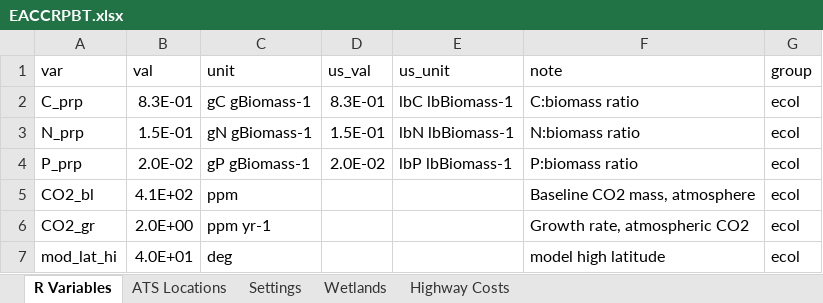
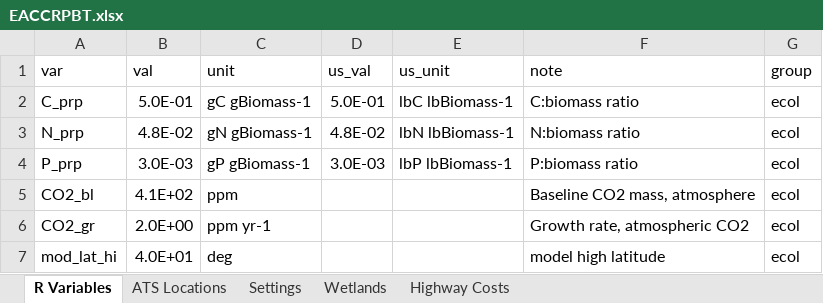
Before and after one commit to calahan/EACCRPBT, an Excel workbook: Data/Spreadsheets/EACCRPBT.xlsx, sheet R Variables, drawn as a sheet; only a part is shown; values as stored, in another font and other column widths than the file's, no borders; the diff names each change by its address in the sheet, - before the commit and + after, or states it on an @@ line.

Commit message:
Returning to biomass numbers rather than Redfield ratios.

```diff
--- a/Data/Spreadsheets/EACCRPBT.xlsx (sheet R Variables)
+++ b/Data/Spreadsheets/EACCRPBT.xlsx (sheet R Variables)
-B2 (val): 8.3E-01
+B2 (val): 5.0E-01
-D2 (us_val): 8.3E-01
+D2 (us_val): 5.0E-01
-B3 (val): 1.5E-01
+B3 (val): 4.8E-02
-D3 (us_val): 1.5E-01
+D3 (us_val): 4.8E-02
-B4 (val): 2.0E-02
+B4 (val): 3.0E-03
-D4 (us_val): 2.0E-02
+D4 (us_val): 3.0E-03
```
